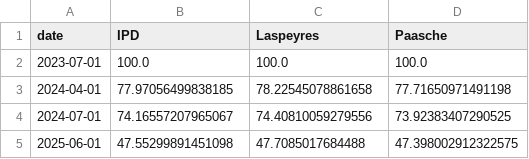
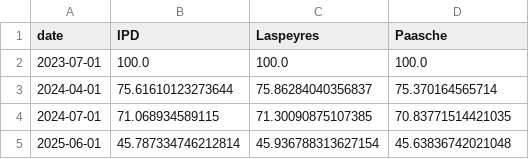
Before and after one commit to apmorey93/lci-paper, a CSV file: results/tables/ipd.csv, drawn as a sheet.

```diff
--- a/results/tables/ipd.csv
+++ b/results/tables/ipd.csv
@@ -2,4 +2,4 @@ date,IPD,Laspeyres,Paasche
 2023-07-01,100.0,100.0,100.0
-2024-04-01,77.97056499838185,78.22545078861658,77.71650971491198
-2024-07-01,74.16557207965067,74.40810059279556,73.92383407290525
-2025-06-01,47.55299891451098,47.7085017684488,47.398002912322575
+2024-04-01,75.61610123273644,75.86284040356837,75.370164565714
+2024-07-01,71.068934589115,71.30090875107385,70.83771514421035
+2025-06-01,45.787334746212814,45.936788313627154,45.63836742021048
```
Also changed, not shown: data/external/api_prices.csv, data/external/hardware.csv, 46 other files.
